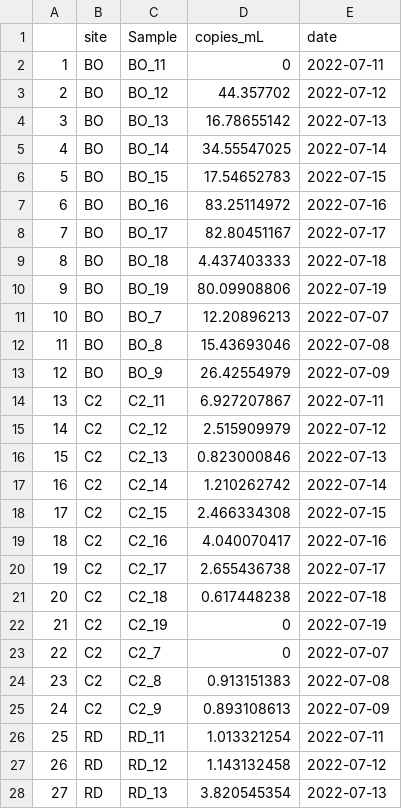
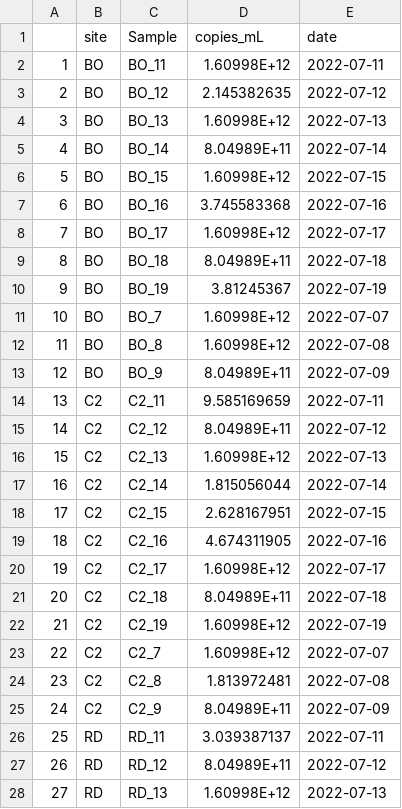
Before and after one commit to Nwgreen6283/NathanGreenslit-MADA-Project, a CSV file: data/processed_data/vv_clean_copies_date.csv, drawn as a sheet; only a part is shown; the diff covers the shown part only.

```diff
--- a/data/processed_data/vv_clean_copies_date.csv
+++ b/data/processed_data/vv_clean_copies_date.csv
@@ -1,28 +1,28 @@
 ,site,Sample,copies_mL,date
-1,BO,BO_11,0,2022-07-11
-2,BO,BO_12,44.357702,2022-07-12
-3,BO,BO_13,16.78655142,2022-07-13
-4,BO,BO_14,34.55547025,2022-07-14
-5,BO,BO_15,17.54652783,2022-07-15
-6,BO,BO_16,83.25114972,2022-07-16
-7,BO,BO_17,82.80451167,2022-07-17
-8,BO,BO_18,4.437403333,2022-07-18
-9,BO,BO_19,80.09908806,2022-07-19
-10,BO,BO_7,12.20896213,2022-07-07
-11,BO,BO_8,15.43693046,2022-07-08
-12,BO,BO_9,26.42554979,2022-07-09
-13,C2,C2_11,6.927207867,2022-07-11
-14,C2,C2_12,2.515909979,2022-07-12
-15,C2,C2_13,0.823000846,2022-07-13
-16,C2,C2_14,1.210262742,2022-07-14
-17,C2,C2_15,2.466334308,2022-07-15
-18,C2,C2_16,4.040070417,2022-07-16
-19,C2,C2_17,2.655436738,2022-07-17
-20,C2,C2_18,0.617448238,2022-07-18
-21,C2,C2_19,0,2022-07-19
-22,C2,C2_7,0,2022-07-07
-23,C2,C2_8,0.913151383,2022-07-08
-24,C2,C2_9,0.893108613,2022-07-09
-25,RD,RD_11,1.013321254,2022-07-11
-26,RD,RD_12,1.143132458,2022-07-12
-27,RD,RD_13,3.820545354,2022-07-13
+1,BO,BO_11,1.60998E+12,2022-07-11
+2,BO,BO_12,2.145382635,2022-07-12
+3,BO,BO_13,1.60998E+12,2022-07-13
+4,BO,BO_14,8.04989E+11,2022-07-14
+5,BO,BO_15,1.60998E+12,2022-07-15
+6,BO,BO_16,3.745583368,2022-07-16
+7,BO,BO_17,1.60998E+12,2022-07-17
+8,BO,BO_18,8.04989E+11,2022-07-18
+9,BO,BO_19,3.81245367,2022-07-19
+10,BO,BO_7,1.60998E+12,2022-07-07
+11,BO,BO_8,1.60998E+12,2022-07-08
+12,BO,BO_9,8.04989E+11,2022-07-09
+13,C2,C2_11,9.585169659,2022-07-11
+14,C2,C2_12,8.04989E+11,2022-07-12
+15,C2,C2_13,1.60998E+12,2022-07-13
+16,C2,C2_14,1.815056044,2022-07-14
+17,C2,C2_15,2.628167951,2022-07-15
+18,C2,C2_16,4.674311905,2022-07-16
+19,C2,C2_17,1.60998E+12,2022-07-17
+20,C2,C2_18,8.04989E+11,2022-07-18
+21,C2,C2_19,1.60998E+12,2022-07-19
+22,C2,C2_7,1.60998E+12,2022-07-07
+23,C2,C2_8,1.813972481,2022-07-08
+24,C2,C2_9,8.04989E+11,2022-07-09
+25,RD,RD_11,3.039387137,2022-07-11
+26,RD,RD_12,8.04989E+11,2022-07-12
+27,RD,RD_13,1.60998E+12,2022-07-13
```
Also changed, not shown: 9 edited cells elsewhere in this file, data/processed_data/vv_clean_copies.csv, data/raw_data/vv_qPCR_daily_0.csv, 4 other files.
